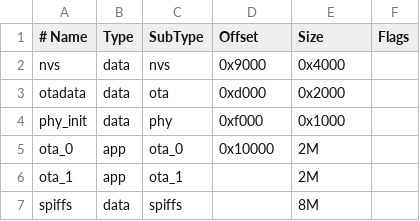
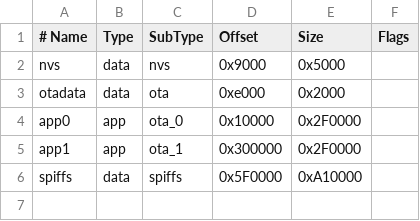
Before and after one commit to Othernet-Project/Dreamcatcher, a CSV file: partitions.csv, drawn as a sheet.

```diff
--- a/partitions.csv
+++ b/partitions.csv
@@ -1,7 +1,6 @@
 # Name,   Type, SubType, Offset,  Size, Flags
-nvs,      data, nvs,     0x9000,  0x4000,
-otadata,  data, ota,     0xd000,  0x2000,
-phy_init, data, phy,     0xf000,  0x1000,
-ota_0    , app  , ota_0 ,  0x10000, 2M ,
-ota_1    , app  , ota_1 ,         , 2M ,
-spiffs,   data, spiffs,  , 8M
+nvs,      data, nvs,     0x9000,  0x5000,
+otadata,  data, ota,     0xe000,  0x2000,
+app0,     app,  ota_0,   0x10000, 0x2F0000,
+app1,     app,  ota_1,   0x300000, 0x2F0000,
+spiffs,   data, spiffs,  0x5F0000,0xA10000,
```
Also changed, not shown: 16 other files.
